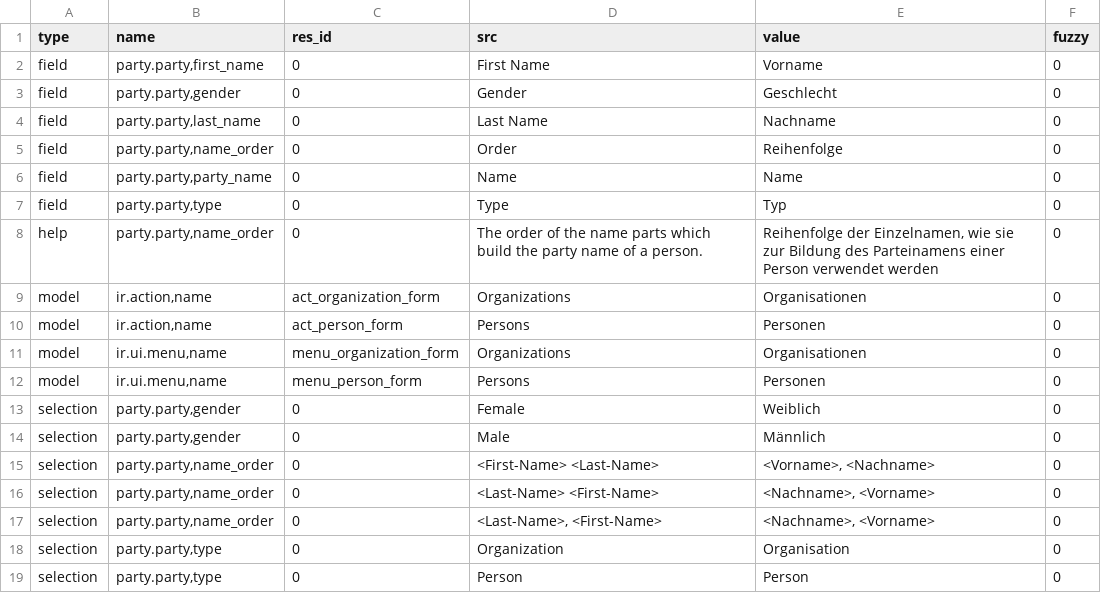
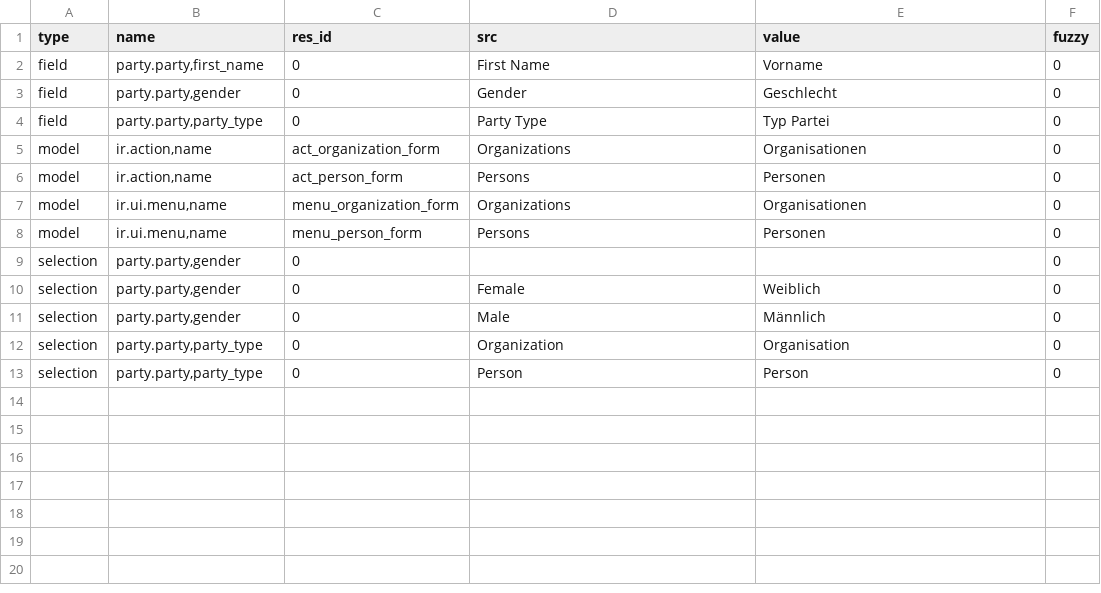
Before and after one commit to NaN-tic/trytond-party_type-zz, a CSV file: de_DE.csv, drawn as a sheet.

Commit message:
Update translation for de_DE Update and modify translation for release

```diff
--- a/de_DE.csv
+++ b/de_DE.csv
@@ -3,7 +3,3 @@ field,"party.party,first_name",0,First Name,Vorname,0
 field,"party.party,gender",0,Gender,Geschlecht,0
-field,"party.party,last_name",0,Last Name,Nachname,0
-field,"party.party,name_order",0,Order,Reihenfolge,0
-field,"party.party,party_name",0,Name,Name,0
-field,"party.party,type",0,Type,Typ,0
-help,"party.party,name_order",0,The order of the name parts which build the party name of a person.,"Reihenfolge der Einzelnamen, wie sie zur Bildung des Parteinamens einer Person verwendet werden",0
+field,"party.party,party_type",0,Party Type,Typ Partei,0
 model,"ir.action,name",act_organization_form,Organizations,Organisationen,0
@@ -12,8 +8,6 @@ model,"ir.ui.menu,name",menu_organization_form,Organizations,Organisationen,0
 model,"ir.ui.menu,name",menu_person_form,Persons,Personen,0
+selection,"party.party,gender",0,,,0
 selection,"party.party,gender",0,Female,Weiblich,0
 selection,"party.party,gender",0,Male,Männlich,0
-selection,"party.party,name_order",0,<First-Name> <Last-Name>,"<Vorname>, <Nachname>",0
-selection,"party.party,name_order",0,<Last-Name> <First-Name>,"<Nachname>, <Vorname>",0
-selection,"party.party,name_order",0,"<Last-Name>, <First-Name>","<Nachname>, <Vorname>",0
-selection,"party.party,type",0,Organization,Organisation,0
-selection,"party.party,type",0,Person,Person,0
+selection,"party.party,party_type",0,Organization,Organisation,0
+selection,"party.party,party_type",0,Person,Person,0
```
Also changed, not shown: 1 other file.
